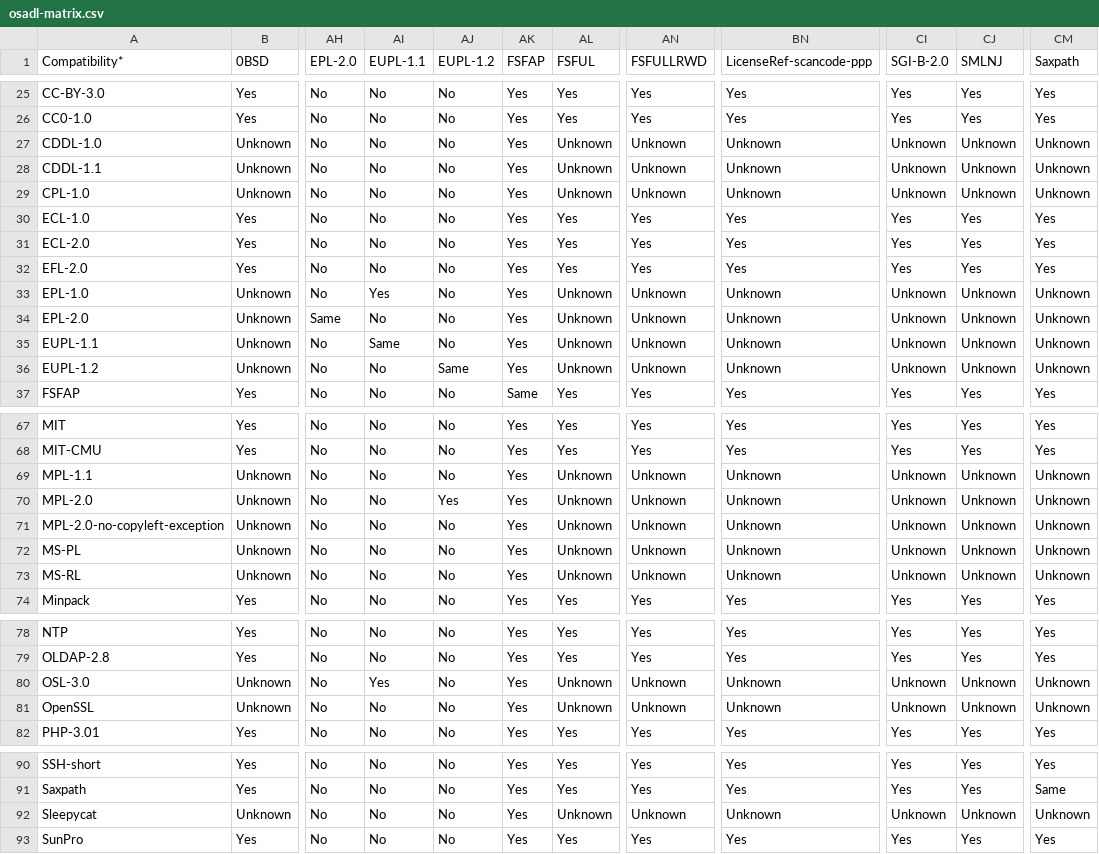
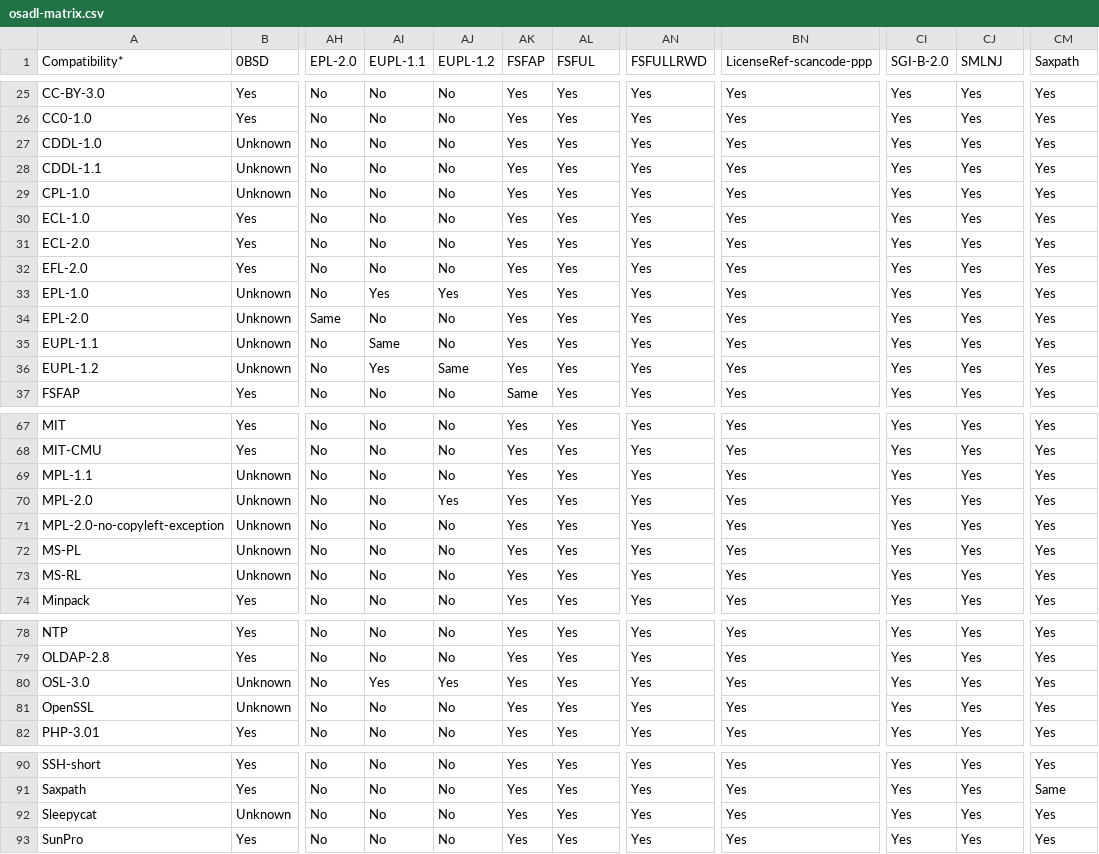
Before and after one commit to priv-kweihmann/osadl-matrix, a CSV file: osadl_matrix/osadl-matrix.csv, drawn as a sheet; only a part is shown, gaps mark what is left out; the diff covers the shown part only; the diff names each change by its address in the sheet, - before the commit and + after, or states it on an @@ line.

```diff
--- a/osadl_matrix/osadl-matrix.csv
+++ b/osadl_matrix/osadl-matrix.csv
-AL27:AL29 (FSFUL): Unknown
+AL27:AL29 (FSFUL): Yes
-AN27:AN29 (FSFULLRWD): Unknown
+AN27:AN29 (FSFULLRWD): Yes
-BN27:BN29 (LicenseRef-scancode-ppp): Unknown
+BN27:BN29 (LicenseRef-scancode-ppp): Yes
-CI27:CI29 (SGI-B-2.0): Unknown
+CI27:CI29 (SGI-B-2.0): Yes
-CJ27:CJ29 (SMLNJ): Unknown
+CJ27:CJ29 (SMLNJ): Yes
-CM27:CM29 (Saxpath): Unknown
+CM27:CM29 (Saxpath): Yes
-AJ33 (EUPL-1.2): No
+AJ33 (EUPL-1.2): Yes
-AL33:AL36 (FSFUL): Unknown
+AL33:AL36 (FSFUL): Yes
-AN33:AN36 (FSFULLRWD): Unknown
+AN33:AN36 (FSFULLRWD): Yes
-BN33:BN36 (LicenseRef-scancode-ppp): Unknown
+BN33:BN36 (LicenseRef-scancode-ppp): Yes
-CI33:CI36 (SGI-B-2.0): Unknown
+CI33:CI36 (SGI-B-2.0): Yes
-CJ33:CJ36 (SMLNJ): Unknown
+CJ33:CJ36 (SMLNJ): Yes
-CM33:CM36 (Saxpath): Unknown
+CM33:CM36 (Saxpath): Yes
-AI36 (EUPL-1.1): No
+AI36 (EUPL-1.1): Yes
-AL69:AL73 (FSFUL): Unknown
+AL69:AL73 (FSFUL): Yes
-AN69:AN73 (FSFULLRWD): Unknown
+AN69:AN73 (FSFULLRWD): Yes
-BN69:BN73 (LicenseRef-scancode-ppp): Unknown
+BN69:BN73 (LicenseRef-scancode-ppp): Yes
-CI69:CI73 (SGI-B-2.0): Unknown
+CI69:CI73 (SGI-B-2.0): Yes
-CJ69:CJ73 (SMLNJ): Unknown
+CJ69:CJ73 (SMLNJ): Yes
-CM69:CM73 (Saxpath): Unknown
+CM69:CM73 (Saxpath): Yes
-AJ80 (EUPL-1.2): No
+AJ80 (EUPL-1.2): Yes
-AL80:AL81 (FSFUL): Unknown
+AL80:AL81 (FSFUL): Yes
-AN80:AN81 (FSFULLRWD): Unknown
+AN80:AN81 (FSFULLRWD): Yes
-BN80:BN81 (LicenseRef-scancode-ppp): Unknown
+BN80:BN81 (LicenseRef-scancode-ppp): Yes
-CI80:CI81 (SGI-B-2.0): Unknown
+CI80:CI81 (SGI-B-2.0): Yes
-CJ80:CJ81 (SMLNJ): Unknown
+CJ80:CJ81 (SMLNJ): Yes
-CM80:CM81 (Saxpath): Unknown
+CM80:CM81 (Saxpath): Yes
-AL92 (FSFUL): Unknown
+AL92 (FSFUL): Yes
-AN92 (FSFULLRWD): Unknown
+AN92 (FSFULLRWD): Yes
-BN92 (LicenseRef-scancode-ppp): Unknown
+BN92 (LicenseRef-scancode-ppp): Yes
-CI92 (SGI-B-2.0): Unknown
+CI92 (SGI-B-2.0): Yes
-CJ92 (SMLNJ): Unknown
+CJ92 (SMLNJ): Yes
-CM92 (Saxpath): Unknown
+CM92 (Saxpath): Yes
```
Also changed, not shown: 104 edited cells elsewhere in this file, 2 other files.
